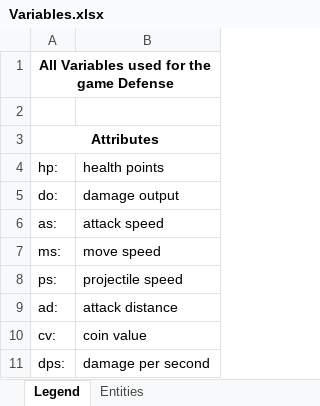
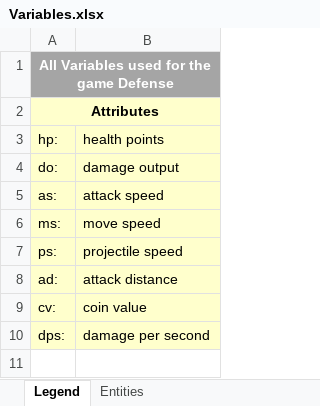
Before and after one commit to wesleycats/111218-Defense, an Excel workbook: Variables/Variables.xlsx, sheet Legend, drawn as a sheet; values as stored, in another font and other column widths than the file's, no borders; removed rows and columns are numbered as before the commit, all else as after; the diff names each change by its address in the sheet, - before the commit and + after, or states it on an @@ line.

```diff
--- a/Variables/Variables.xlsx (sheet Legend)
+++ b/Variables/Variables.xlsx (sheet Legend)
-A1:B1 fill: none
+A1:B1 fill: #A5A5A5
-A1 text colour: black
+A1 text colour: #FFFFFF
-row 2: (empty)
-A2:B10 fill: none
+A2:B10 fill: #FFFFCC
```
Also changed, not shown: sheet Entities, formulas that keep their value, 2 other files.
